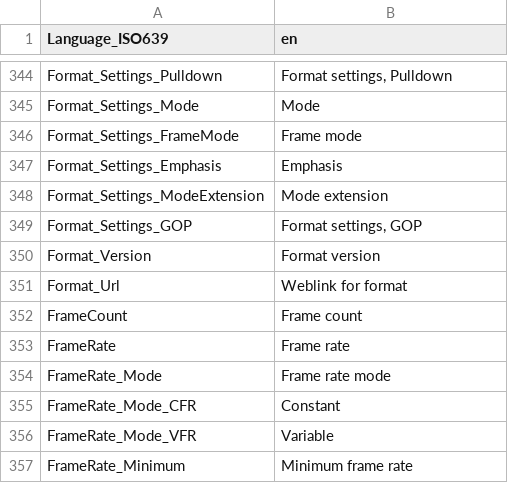
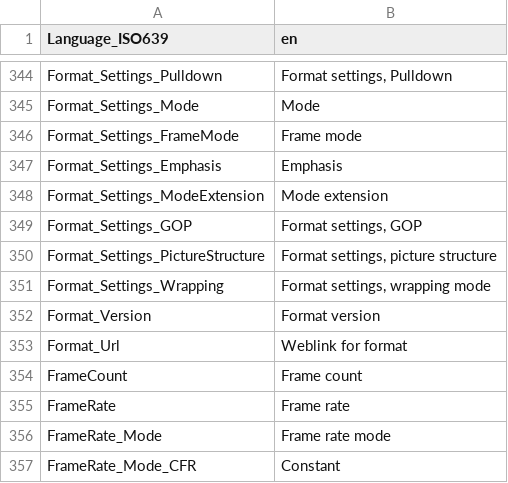
Before and after one commit to mediatest/mediatestLib, a CSV file: Source/Resource/Text/Language/DefaultLanguage.csv, drawn as a sheet; only a part is shown, gaps mark what is left out; the shorter side is filled out with more unchanged rows.

Commit message:
+ MPEG-2 Video: picture structure for interlaced content (interlaced content can have a frame structure)
git-svn-id: svn://svn.code.sf.net/p/mediainfo/code/MediaInfoLib/trunk@6367 45c5ae6f-87cc-4fd0-92ee-e4f023fd80da

```diff
--- a/Source/Resource/Text/Language/DefaultLanguage.csv
+++ b/Source/Resource/Text/Language/DefaultLanguage.csv
@@ -349,2 +349,4 @@ Format_Settings_ModeExtension;Mode extension
 Format_Settings_GOP;Format settings, GOP
+Format_Settings_PictureStructure;Format settings, picture structure
+Format_Settings_Wrapping;Format settings, wrapping mode
 Format_Version;Format version
```
Also changed, not shown: Source/Resource/Text/Stream/Video.csv, 5 other files.
